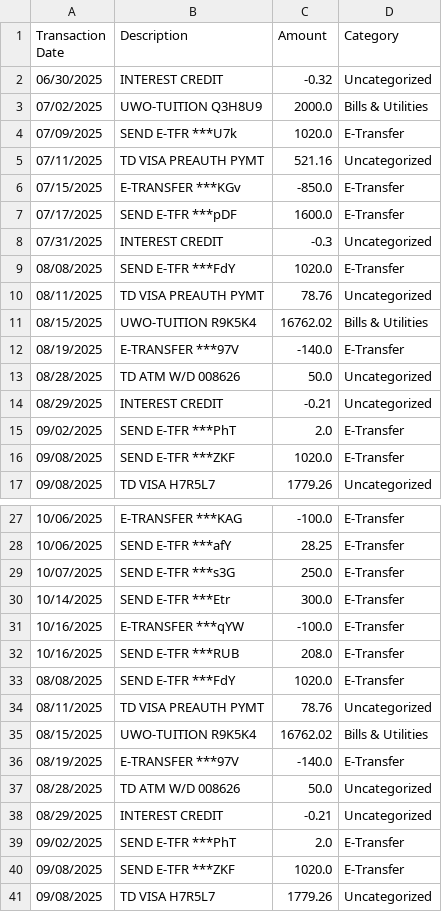
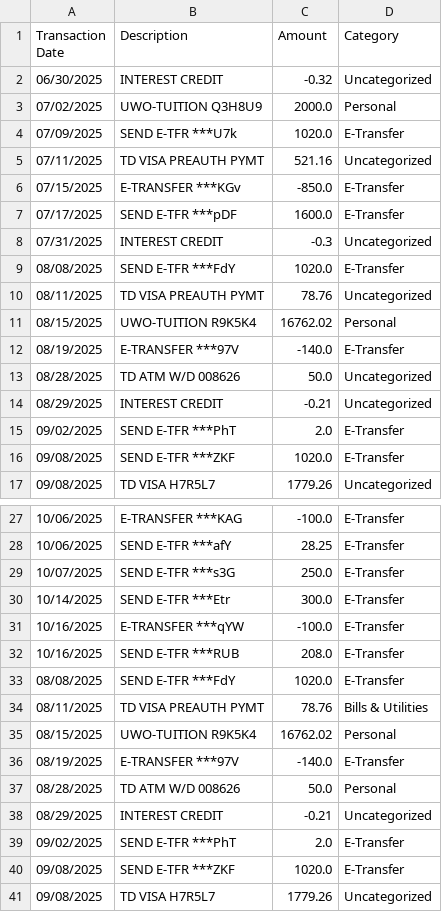
Before and after one commit to shaneweinberger/FinSight, a CSV file: flask-server/data/silver/debit_silver.csv, drawn as a sheet; only a part is shown, gaps mark what is left out.

```diff
--- a/flask-server/data/silver/debit_silver.csv
+++ b/flask-server/data/silver/debit_silver.csv
@@ -2,3 +2,3 @@ Transaction Date,Description,Amount,Category
 06/30/2025,INTEREST CREDIT,-0.32,Uncategorized
-07/02/2025,UWO-TUITION  Q3H8U9,2000.0,Bills & Utilities
+07/02/2025,UWO-TUITION  Q3H8U9,2000.0,Personal
 07/09/2025,SEND E-TFR ***U7k,1020.0,E-Transfer
@@ -10,3 +10,3 @@ Transaction Date,Description,Amount,Category
 08/11/2025,TD VISA PREAUTH PYMT,78.76,Uncategorized
-08/15/2025,UWO-TUITION  R9K5K4,16762.02,Bills & Utilities
+08/15/2025,UWO-TUITION  R9K5K4,16762.02,Personal
 08/19/2025,E-TRANSFER ***97V,-140.0,E-Transfer
@@ -33,6 +33,6 @@ Transaction Date,Description,Amount,Category
 08/08/2025,SEND E-TFR ***FdY,1020.0,E-Transfer
-08/11/2025,TD VISA PREAUTH PYMT,78.76,Uncategorized
-08/15/2025,UWO-TUITION  R9K5K4,16762.02,Bills & Utilities
+08/11/2025,TD VISA PREAUTH PYMT,78.76,Bills & Utilities
+08/15/2025,UWO-TUITION  R9K5K4,16762.02,Personal
 08/19/2025,E-TRANSFER ***97V,-140.0,E-Transfer
-08/28/2025,TD ATM W/D    008626,50.0,Uncategorized
+08/28/2025,TD ATM W/D    008626,50.0,Personal
 08/29/2025,INTEREST CREDIT,-0.21,Uncategorized
```
Also changed, not shown: flask-server/data/gold/credit_cleaned_and_updated.csv, flask-server/data/gold/debit_cleaned_and_updated.csv, 15 other files.
